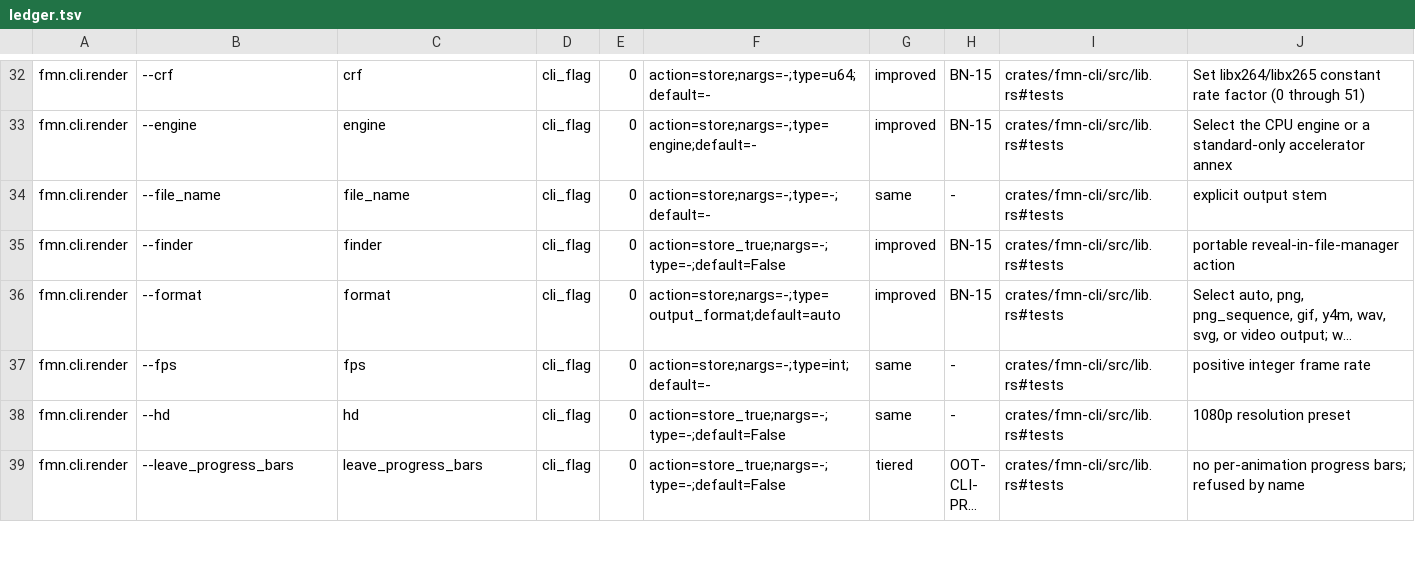
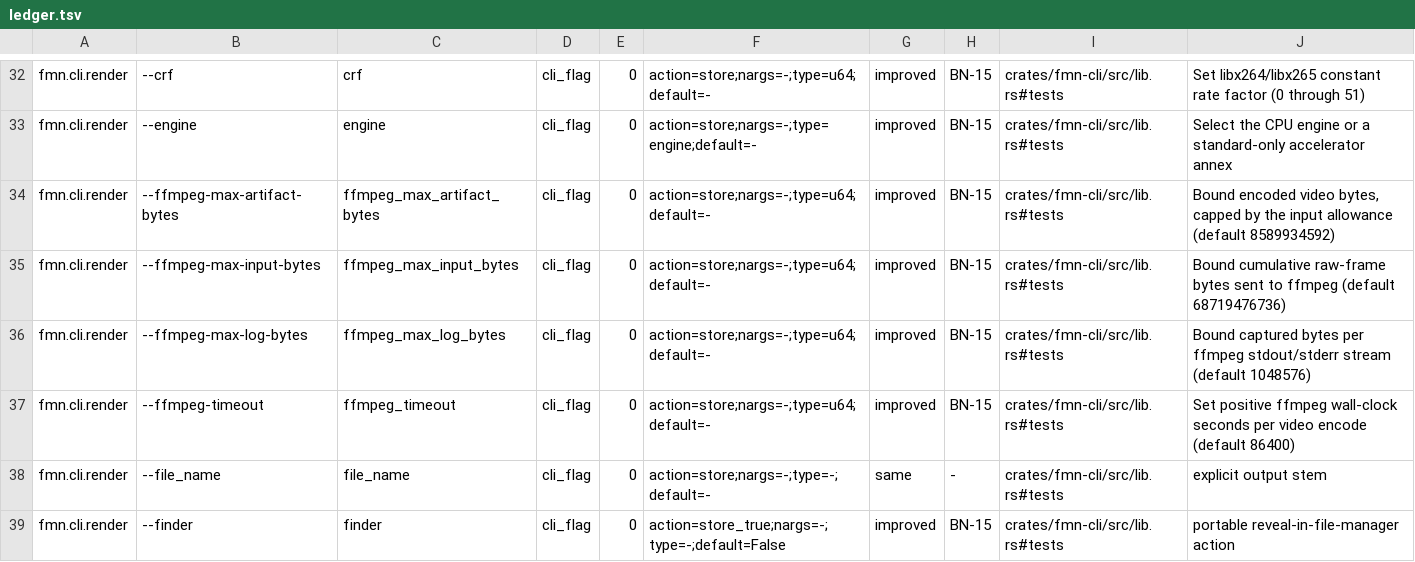
Before and after one commit to Dicklesworthstone/franken_manim, a TSV file: docs/api/ledger.tsv, drawn as a sheet; only a part is shown, gaps mark what is left out; the shorter side is filled out with more unchanged rows; long unchanged cells end in ….

```diff
--- a/docs/api/ledger.tsv
+++ b/docs/api/ledger.tsv
@@ -33,2 +33,6 @@ fmn.cli.render	--crf	crf	cli_flag	0	action=store;nargs=-;type=u64;default=-	impr
 fmn.cli.render	--engine	engine	cli_flag	0	action=store;nargs=-;type=engine;default=-	improved	BN-15	crates/fmn-cli/src/lib.rs#tests	Select the CPU engine or a standard-only accelerator annex
+fmn.cli.render	--ffmpeg-max-artifact-bytes	ffmpeg_max_artifact_bytes	cli_flag	0	action=store;nargs=-;type=u64;default=-	improved	BN-15	crates/fmn-cli/src/lib.rs#tests	Bound encoded video bytes, capped by the input allowance (default 8589934592)
+fmn.cli.render	--ffmpeg-max-input-bytes	ffmpeg_max_input_bytes	cli_flag	0	action=store;nargs=-;type=u64;default=-	improved	BN-15	crates/fmn-cli/src/lib.rs#tests	Bound cumulative raw-frame bytes sent to ffmpeg (default 68719476736)
+fmn.cli.render	--ffmpeg-max-log-bytes	ffmpeg_max_log_bytes	cli_flag	0	action=store;nargs=-;type=u64;default=-	improved	BN-15	crates/fmn-cli/src/lib.rs#tests	Bound captured bytes per ffmpeg stdout/stderr stream (default 1048576)
+fmn.cli.render	--ffmpeg-timeout	ffmpeg_timeout	cli_flag	0	action=store;nargs=-;type=u64;default=-	improved	BN-15	crates/fmn-cli/src/lib.rs#tests	Set positive ffmpeg wall-clock seconds per video encode (default 86400)
 fmn.cli.render	--file_name	file_name	cli_flag	0	action=store;nargs=-;type=-;default=-	same	-	crates/fmn-cli/src/lib.rs#tests	explicit output stem
```
Also changed, not shown: API_OVERLAY.tsv, 11 other files.
